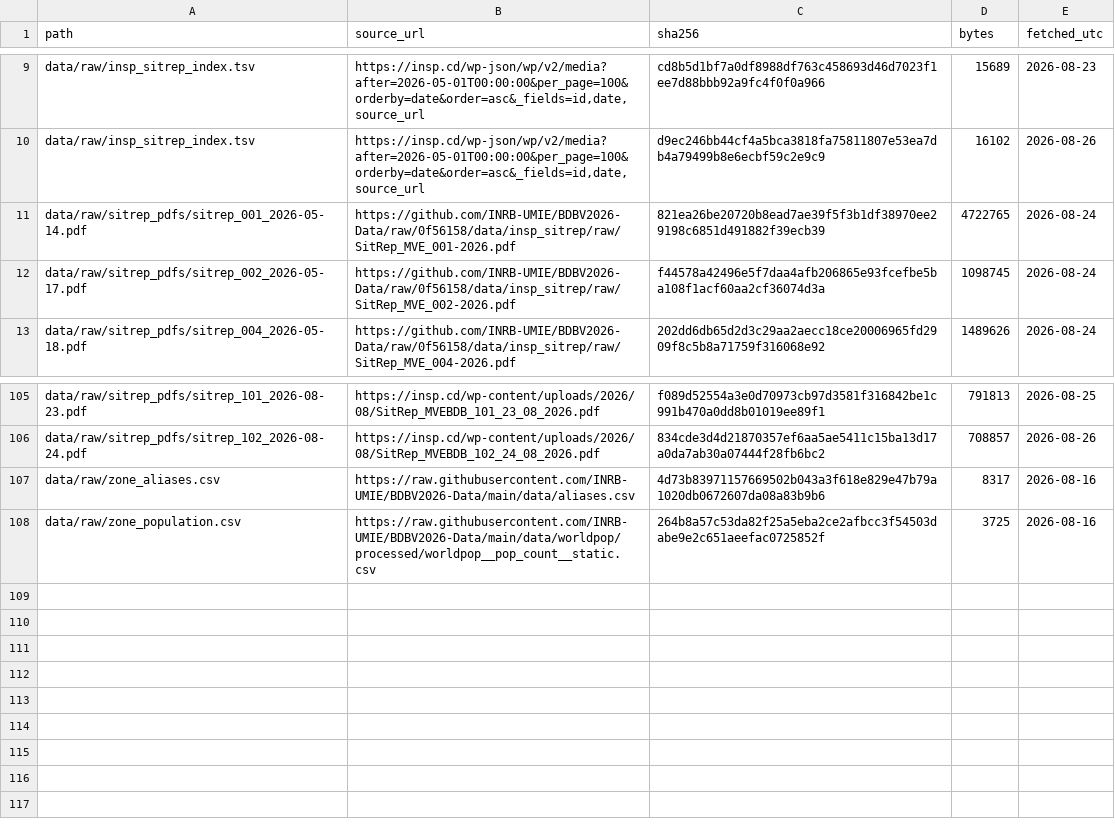
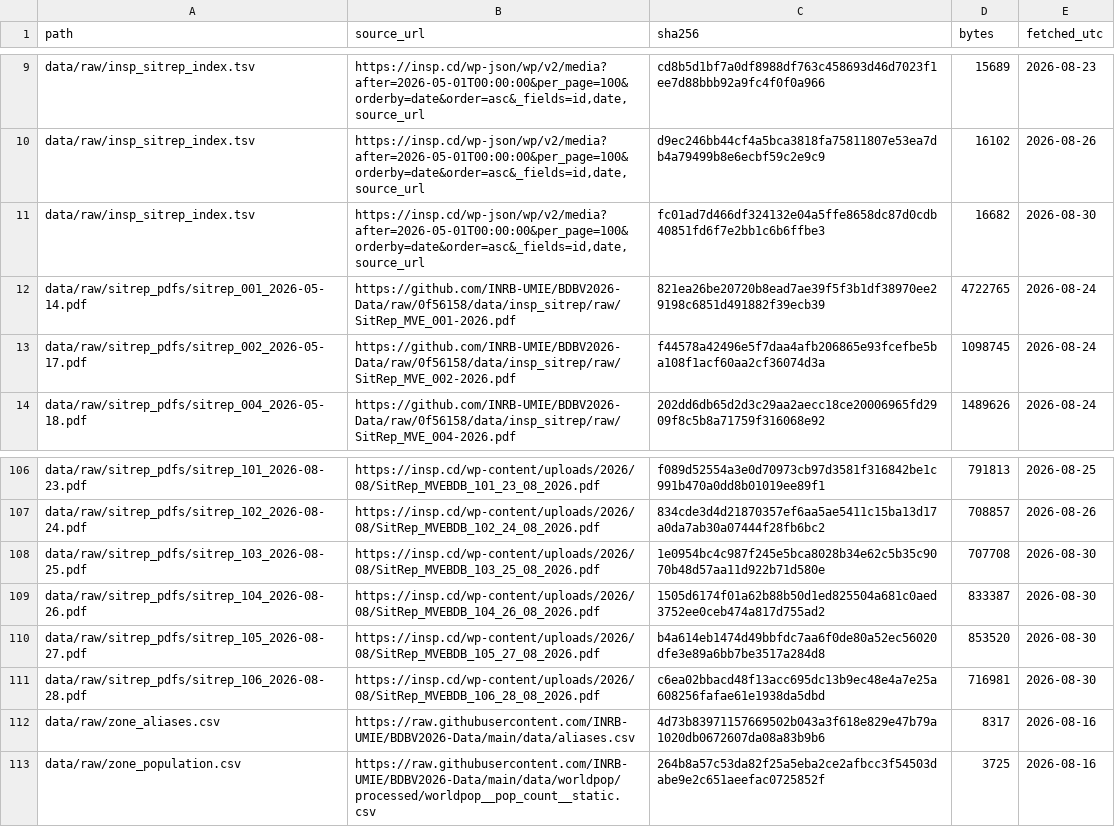
Before and after one commit to vsbuffalo/ebola-bdbv-data, a TSV file: data/raw/PROVENANCE.tsv, drawn as a sheet; only a part is shown, gaps mark what is left out.

```diff
--- a/data/raw/PROVENANCE.tsv
+++ b/data/raw/PROVENANCE.tsv
@@ -10,2 +10,3 @@ data/raw/insp_sitrep_index.tsv	https://insp.cd/wp-json/wp/v2/media?after=2026-05
 data/raw/insp_sitrep_index.tsv	https://insp.cd/wp-json/wp/v2/media?after=2026-05-01T00:00:00&per_page=100&orderby=date&order=asc&_fields=id,date,source_url	d9ec246bb44cf4a5bca3818fa75811807e53ea7db4a79499b8e6ecbf59c2e9c9	16102	2026-08-26
+data/raw/insp_sitrep_index.tsv	https://insp.cd/wp-json/wp/v2/media?after=2026-05-01T00:00:00&per_page=100&orderby=date&order=asc&_fields=id,date,source_url	fc01ad7d466df324132e04a5ffe8658dc87d0cdb40851fd6f7e2bb1c6b6ffbe3	16682	2026-08-30
 data/raw/sitrep_pdfs/sitrep_001_2026-05-14.pdf	https://github.com/INRB-UMIE/BDBV2026-Data/raw/0f56158/data/insp_sitrep/raw/SitRep_MVE_001-2026.pdf	821ea26be20720b8ead7ae39f5f3b1df38970ee29198c6851d491882f39ecb39	4722765	2026-08-24
@@ -106,2 +107,6 @@ data/raw/sitrep_pdfs/sitrep_101_2026-08-23.pdf	https://insp.cd/wp-content/upload
 data/raw/sitrep_pdfs/sitrep_102_2026-08-24.pdf	https://insp.cd/wp-content/uploads/2026/08/SitRep_MVEBDB_102_24_08_2026.pdf	834cde3d4d21870357ef6aa5ae5411c15ba13d17a0da7ab30a07444f28fb6bc2	708857	2026-08-26
+data/raw/sitrep_pdfs/sitrep_103_2026-08-25.pdf	https://insp.cd/wp-content/uploads/2026/08/SitRep_MVEBDB_103_25_08_2026.pdf	1e0954bc4c987f245e5bca8028b34e62c5b35c9070b48d57aa11d922b71d580e	707708	2026-08-30
+data/raw/sitrep_pdfs/sitrep_104_2026-08-26.pdf	https://insp.cd/wp-content/uploads/2026/08/SitRep_MVEBDB_104_26_08_2026.pdf	1505d6174f01a62b88b50d1ed825504a681c0aed3752ee0ceb474a817d755ad2	833387	2026-08-30
+data/raw/sitrep_pdfs/sitrep_105_2026-08-27.pdf	https://insp.cd/wp-content/uploads/2026/08/SitRep_MVEBDB_105_27_08_2026.pdf	b4a614eb1474d49bbfdc7aa6f0de80a52ec56020dfe3e89a6bb7be3517a284d8	853520	2026-08-30
+data/raw/sitrep_pdfs/sitrep_106_2026-08-28.pdf	https://insp.cd/wp-content/uploads/2026/08/SitRep_MVEBDB_106_28_08_2026.pdf	c6ea02bbacd48f13acc695dc13b9ec48e4a7e25a608256fafae61e1938da5dbd	716981	2026-08-30
 data/raw/zone_aliases.csv	https://raw.githubusercontent.com/INRB-UMIE/BDBV2026-Data/main/data/aliases.csv	4d73b83971157669502b043a3f618e829e47b79a1020db0672607da08a83b9b6	8317	2026-08-16
```
Also changed, not shown: data/raw/insp_sitrep_index.tsv, data/raw/sitrep_pdfs.manifest.tsv, 16 other files.
